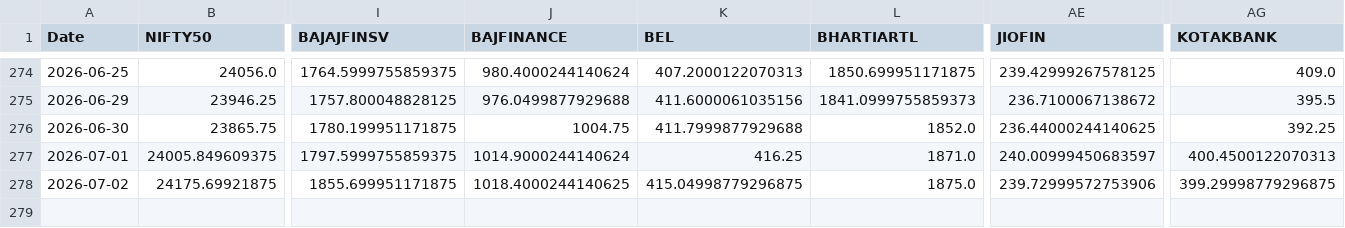
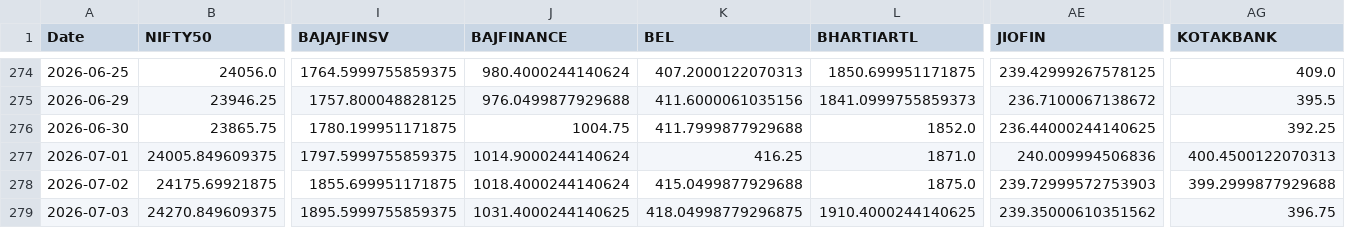
Before and after one commit to varshu22/relative-rotational-graph, a CSV file: prices.csv, drawn as a sheet; only a part is shown, gaps mark what is left out; rows hold the shown columns only; the diff names each change by its address in the sheet, - before the commit and + after, or states it on an @@ line.

```diff
--- a/prices.csv
+++ b/prices.csv
-AE277 (JIOFIN): 240.00999450683597
+AE277 (JIOFIN): 240.009994506836
-J278 (BAJFINANCE): 1018.4000244140625
+J278 (BAJFINANCE): 1018.4000244140624
-K278 (BEL): 415.04998779296875
+K278 (BEL): 415.0499877929688
-AE278 (JIOFIN): 239.72999572753906
+AE278 (JIOFIN): 239.72999572753903
-AG278 (KOTAKBANK): 399.29998779296875
+AG278 (KOTAKBANK): 399.2999877929688
+row 279: 2026-07-03 | 24270.849609375 | 1895.5999755859375 | 1031.4000244140625 | 418.04998779296875 | 1910.4000244140625 | 239.35000610351562 | 396.75
```
Also changed, not shown: 1 other file.
